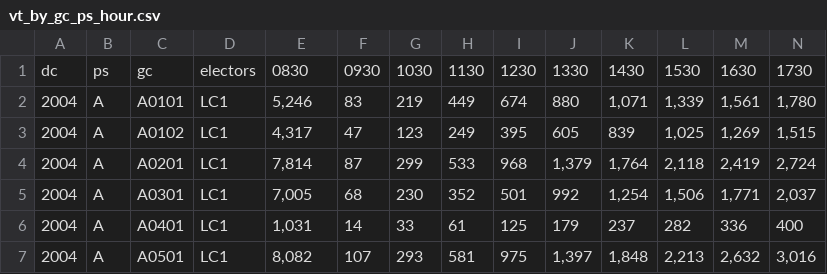
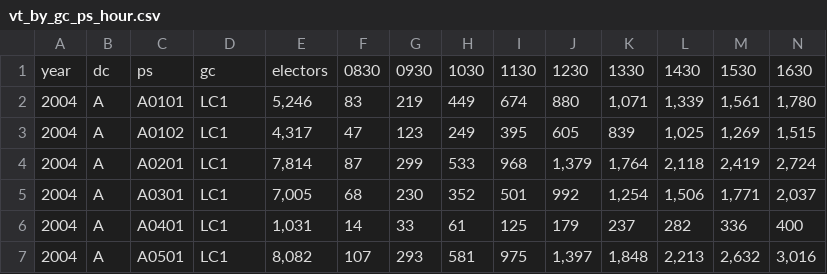
Before and after one commit to initiumlab/legco-explorer-data, a CSV file: derived/vt_by_gc_ps_hour.csv, drawn as a sheet; only a part is shown; removed rows and columns are numbered as before the commit, all else as after; rows hold the shown columns only; the diff names each change by its address in the sheet, - before the commit and + after, or states it on an @@ line.

```diff
--- a/derived/vt_by_gc_ps_hour.csv
+++ b/derived/vt_by_gc_ps_hour.csv
-row 1: dc | ps | gc | electors | 0830 | 0930 | 1030 | 1130 | 1230 | 1330 | 1430 | 1530 | 1630 | 1730
+row 1: year | dc | ps | gc | electors | 0830 | 0930 | 1030 | 1130 | 1230 | 1330 | 1430 | 1530 | 1630
```
Also changed, not shown: source/fr_dc_age_sex/csv/2005_dc_age_sex_e.csv, source/fr_dc_age_sex/csv/2014_dc_age_sex_e.csv, 9 other files.
